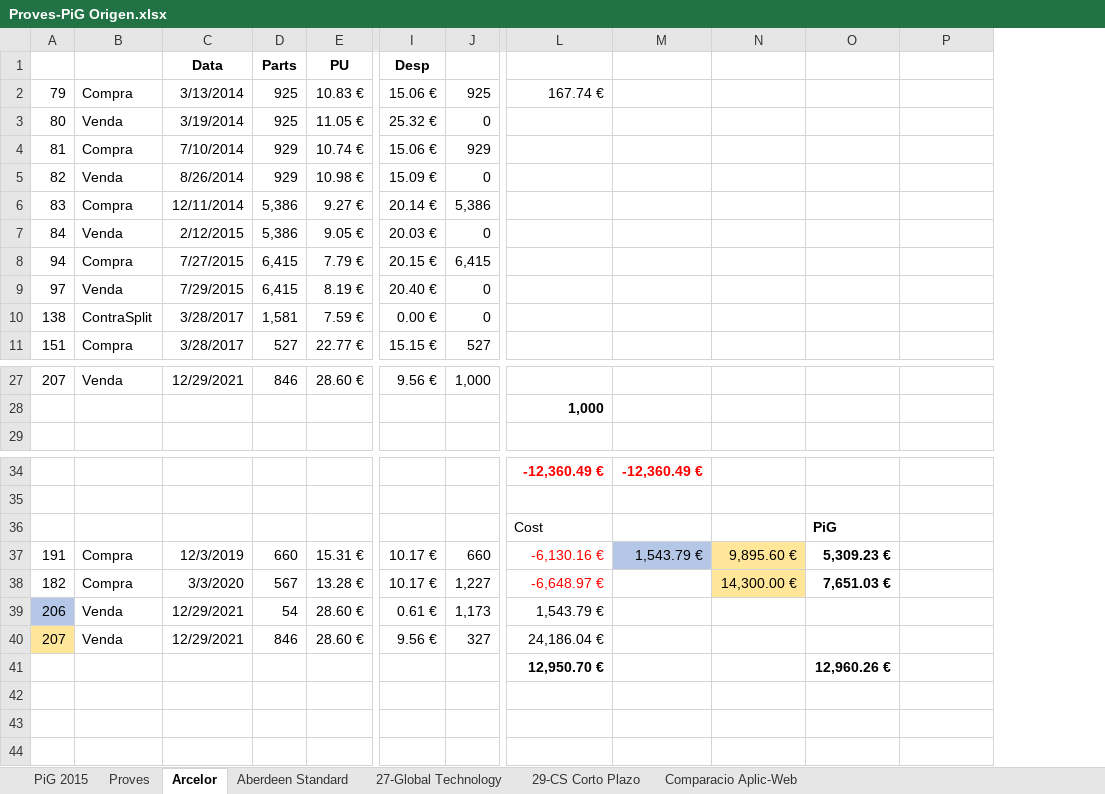
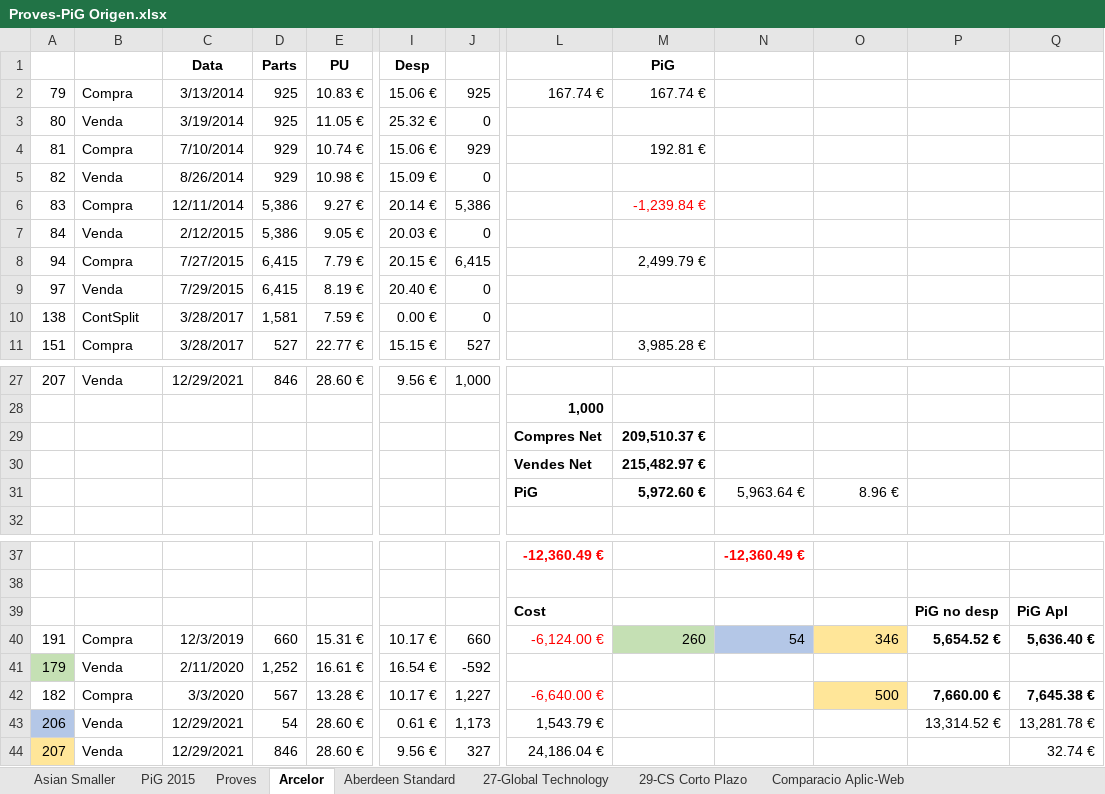
Before and after one commit to naoj61/InversionsV2.1, an Excel workbook: Docs/Proves-PiG Origen.xlsx, sheet Arcelor, drawn as a sheet; only a part is shown, gaps mark what is left out; values as stored, in another font and other column widths than the file's, no borders; removed rows and columns are numbered as before the commit, all else as after; rows hold the shown columns only; the diff names each change by its address in the sheet, - before the commit and + after, or states it on an @@ line.

Commit message:
Calcula PiG en cartera
--HG--
branch : Nou Càlcul pigVendesReals

```diff
--- a/Docs/Proves-PiG Origen.xlsx (sheet Arcelor)
+++ b/Docs/Proves-PiG Origen.xlsx (sheet Arcelor)
+sheet tab: Asian Smaller
+column M (PiG), rows 2-11: 167.74 € |  | 192.81 € |  | -1,239.84 € |  | 2,499.79 € |  |  | 3,985.28 €; row 40: 260
-column O, rows 36-38: PiG | 5,309.23 € | 7,651.03 €
+column P, rows 39-40: PiG no desp | 5,654.52 €; rows 42-43: 7,660.00 € | 13,314.52 €
-B10: ContraSplit
+B10: ContSplit
+row 29:  |  |  |  |  |  |  | Compres Net | 209,510.37 €
+row 30:  |  |  |  |  |  |  | Vendes Net | 215,482.97 €
+row 31:  |  |  |  |  |  |  | PiG | 5,972.60 € | 5,963.64 € | 8.96 €
-L39 bold: off
+L39 bold: on
-Q39: (empty)
+Q39: PiG Apl
-L40: -6,130.16 €
+L40: -6,124.00 €
-N40: 1,543.79 €
+N40: 54
-O40: 9,895.60 €
+O40: 346
-Q40: (empty)
+Q40: 5,636.40 €
+row 41: 179 | Venda | 2/11/2020 | 1,252 | 16.61 € | 16.54 € | -592
-L42: -6,648.97 €
+L42: -6,640.00 €
-O42: 14,300.00 €
+O42: 500
-Q42: (empty)
+Q42: 7,645.38 €
-Q43: (empty)
+Q43: 13,281.78 €
-Q44: (empty)
+Q44: 32.74 €
-row 41:  |  |  |  |  |  |  | 12,950.70 € |  |  | 12,960.26 €
```
Also changed, not shown: sheet Proves, formulas that keep their value, hidden cells, 5 other files.
